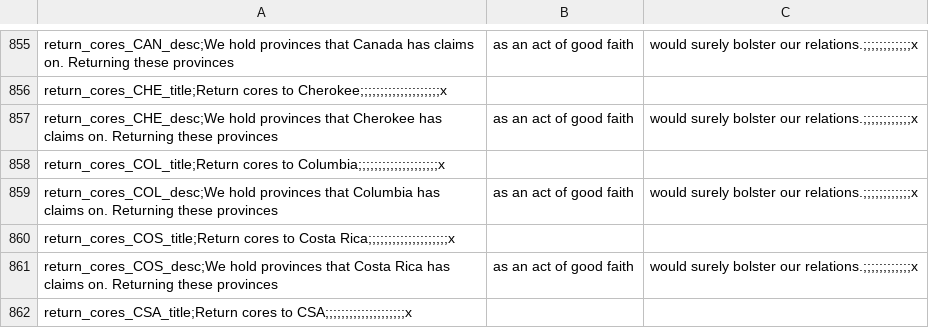
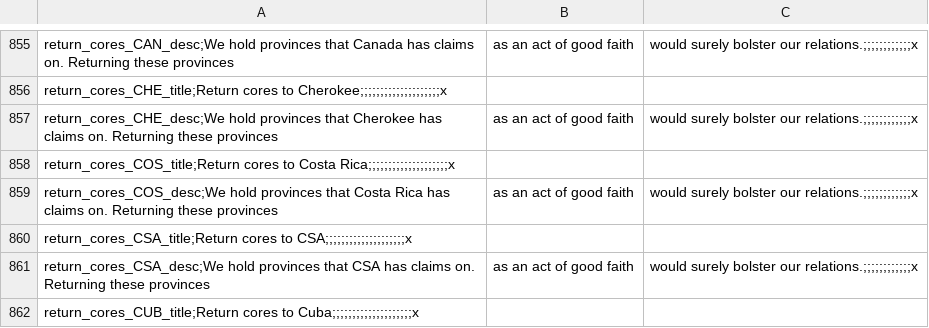
Before and after one commit to napoleons-legacy/mod, a CSV file: Napoleon's Legacy/localisation/00_HPM_return_cores.csv, drawn as a sheet; only a part is shown, gaps mark what is left out; the shorter side is filled out with more unchanged rows.

```diff
--- a/Napoleon's Legacy/localisation/00_HPM_return_cores.csv
+++ b/Napoleon's Legacy/localisation/00_HPM_return_cores.csv
@@ -857,4 +857,2 @@ return_cores_CHE_title;Return cores to Cherokee;;;;;;;;;;;;;;;;;;;;x,,
 return_cores_CHE_desc;We hold provinces that Cherokee has claims on. Returning these provinces, as an act of good faith, would surely bolster our relations.;;;;;;;;;;;;x
-return_cores_COL_title;Return cores to Columbia;;;;;;;;;;;;;;;;;;;;x,,
-return_cores_COL_desc;We hold provinces that Columbia has claims on. Returning these provinces, as an act of good faith, would surely bolster our relations.;;;;;;;;;;;;x
 return_cores_COS_title;Return cores to Costa Rica;;;;;;;;;;;;;;;;;;;;x,,
```
Also changed, not shown: Napoleon's Legacy/localisation/02_NNM_gtfo.csv, 14 other files.
